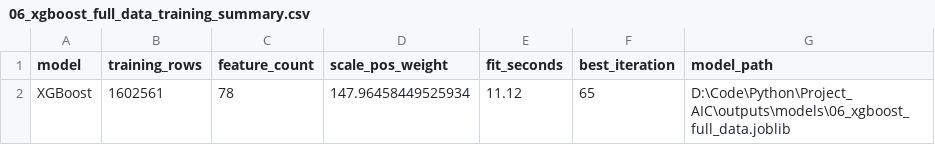
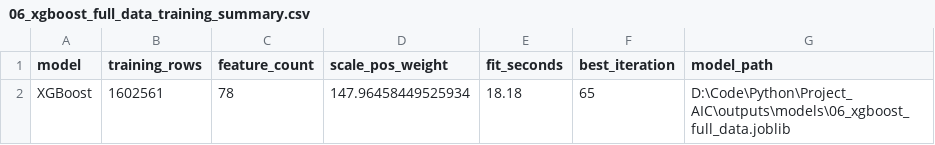
Before and after one commit to CanTung06/Project_AIC, a CSV file: outputs/tables/06_xgboost_full_data_training_summary.csv, drawn as a sheet.

```diff
--- a/outputs/tables/06_xgboost_full_data_training_summary.csv
+++ b/outputs/tables/06_xgboost_full_data_training_summary.csv
@@ -1,2 +1,2 @@
 model,training_rows,feature_count,scale_pos_weight,fit_seconds,best_iteration,model_path
-XGBoost,1602561,78,147.96458449525934,11.12,65,D:\Code\Python\Project_AIC\outputs\models\06_xgboost_full_data.joblib
+XGBoost,1602561,78,147.96458449525934,18.18,65,D:\Code\Python\Project_AIC\outputs\models\06_xgboost_full_data.joblib
```
Also changed, not shown: 9 other files.
